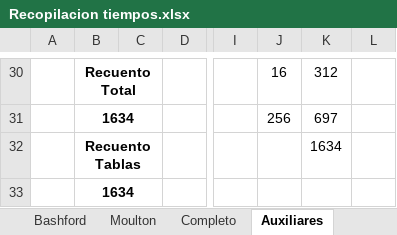
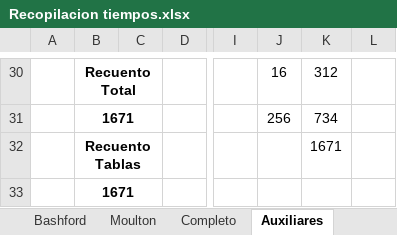
Before and after one commit to PepeNavarro7/TFG, an Excel workbook: Memoria/library/Recopilacion tiempos.xlsx, sheet Auxiliares, drawn as a sheet; only a part is shown, gaps mark what is left out; values as stored, in another font and other column widths than the file's, no borders; table styles not drawn; the diff covers the shown part only; the diff names each change by its address in the sheet, - before the commit and + after, or states it on an @@ line.

```diff
--- a/Memoria/library/Recopilacion tiempos.xlsx (sheet Auxiliares)
+++ b/Memoria/library/Recopilacion tiempos.xlsx (sheet Auxiliares)
-B31: 1634
+B31: 1671
-K31: 697
+K31: 734
-K32: 1634
+K32: 1671
-B33: 1634
+B33: 1671
```
Also changed, not shown: 28 edited cells elsewhere in this sheet, sheet Bashford, sheet Completo, 4 other files.
